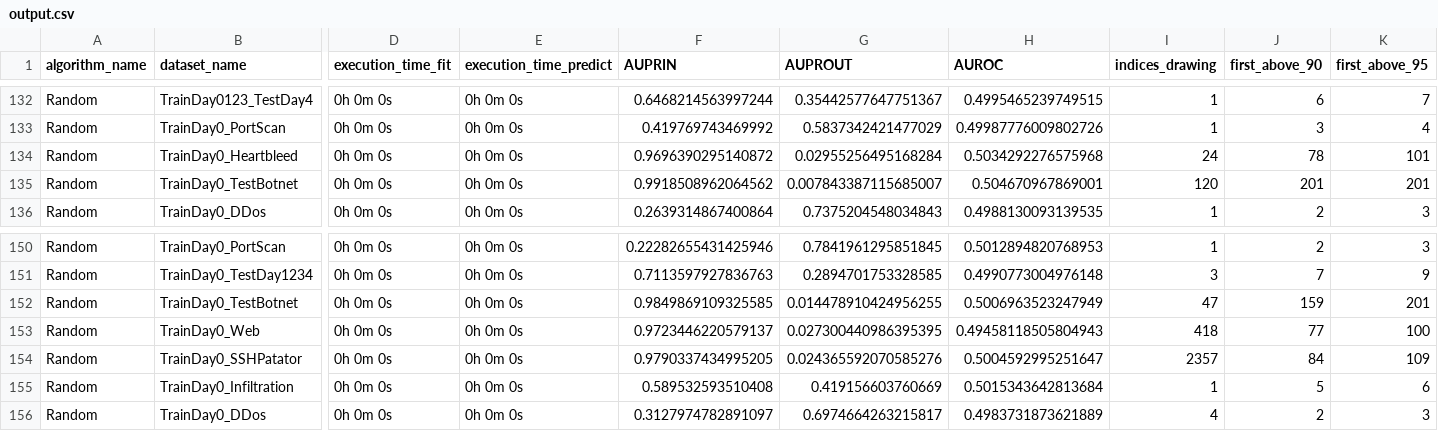
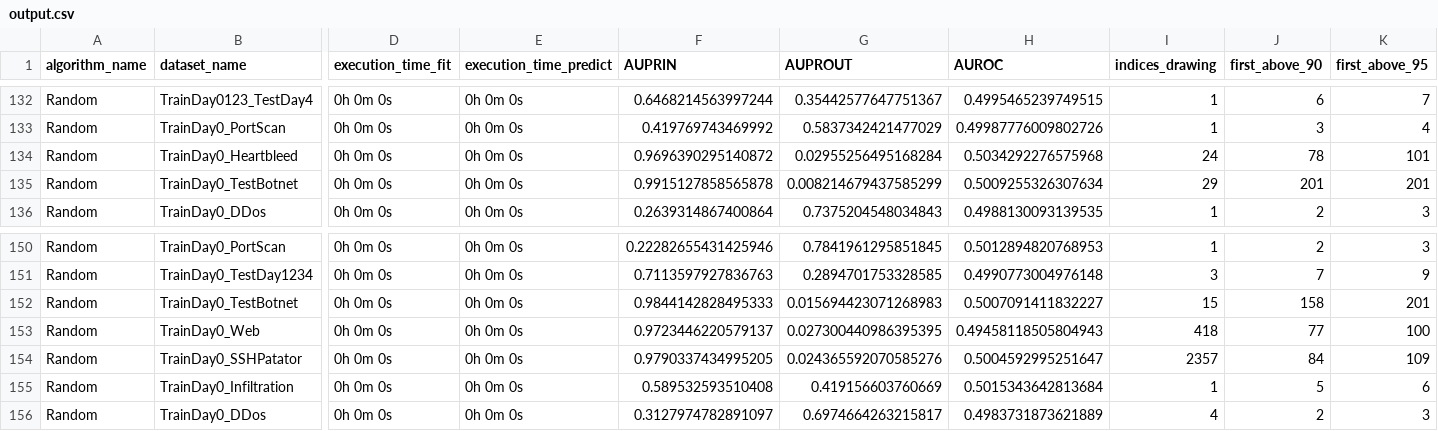
Before and after one commit to LeoStumpf/ZK-CIL-NIDS, a CSV file: Plot/output.csv, drawn as a sheet; only a part is shown, gaps mark what is left out; the diff names each change by its address in the sheet, - before the commit and + after, or states it on an @@ line.

Commit message:
set correct size for plot

```diff
--- a/Plot/output.csv
+++ b/Plot/output.csv
-F135 (AUPRIN): 0.9918508962064562
+F135 (AUPRIN): 0.9915127858565878
-G135 (AUPROUT): 0.007843387115685007
+G135 (AUPROUT): 0.008214679437585299
-H135 (AUROC): 0.504670967869001
+H135 (AUROC): 0.5009255326307634
-I135 (indices_drawing): 120
+I135 (indices_drawing): 29
-F152 (AUPRIN): 0.9849869109325585
+F152 (AUPRIN): 0.9844142828495333
-G152 (AUPROUT): 0.014478910424956255
+G152 (AUPROUT): 0.015694423071268983
-H152 (AUROC): 0.5006963523247949
+H152 (AUROC): 0.5007091411832227
-I152 (indices_drawing): 47
+I152 (indices_drawing): 15
-J152 (first_above_90): 159
+J152 (first_above_90): 158
```
Also changed, not shown: 2 other files.
